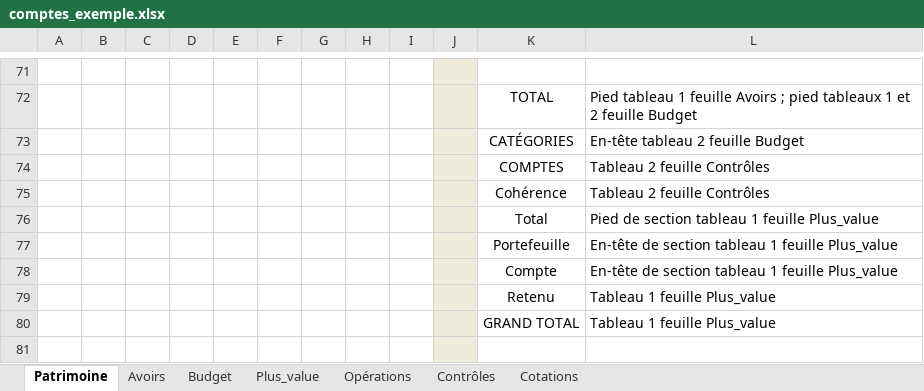
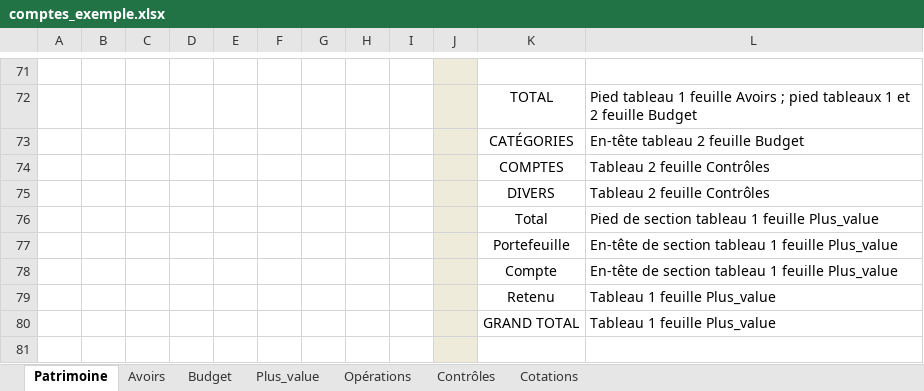
Before and after one commit to mlebas29/Compta, an Excel workbook: comptes_exemple.xlsx, sheet Patrimoine, drawn as a sheet; only a part is shown, gaps mark what is left out; values as stored, in another font and other column widths than the file's, no borders; conditional formats not drawn; the diff names each change by its address in the sheet, - before the commit and + after, or states it on an @@ line.

Commit message:
v4.1.0 — Fiabilisation Plus_value et Contrôles. Refonte des alarmes (synthèse 7 lignes : DIVERS + sous-lignes Date/Patrimoine/Cotations, FORMULES + Avoirs/Plus_value), nouveau contrôle de cohérence Patrimoine, alarme métier Cotations, CF d'alarme automatiques sur 3 cellules de surveillance. Plus_value : Total par portefeuille unifié (formule unique mono/multi-devise via SUMPRODUCT/lookup/pivot, corrige conversion devise Yuh + bug PVLdate sur PEE/Ass vie/eToro), PVL % corrigée E/(I+K) → E/(H+I), formats EUR sur métaux/crypto/devises (modèle EUR doctrinal). Nouveau document Compta_pvl.md (doctrine plus-value latente). Outil de migration figé : tool_migrate_wip.py renommé en tool_migrate_v4.1.0.py avec snapshot AVANT/APRÈS des pieds Plus_value, 3 fixes idempotence (Section 1 redondance Patrimoine, Section 5 message trompeur, Section 8 hardcode B20). install_migrate.sh allégé (Python + LibreOffice + python3-uno + openpyxl, sans Playwright/Tkinter/GPG) pour basculer ponctuellement en mode assisté depuis le mode classeur. SCHEMA_VERSION 2 → 3.

```diff
--- a/comptes_exemple.xlsx (sheet Patrimoine)
+++ b/comptes_exemple.xlsx (sheet Patrimoine)
-K75: Cohérence
+K75: DIVERS
```
Also changed, not shown: sheet Plus_value, sheet Cotations, sheet Contrôles, comptes_template.xlsm, 6 other files.
